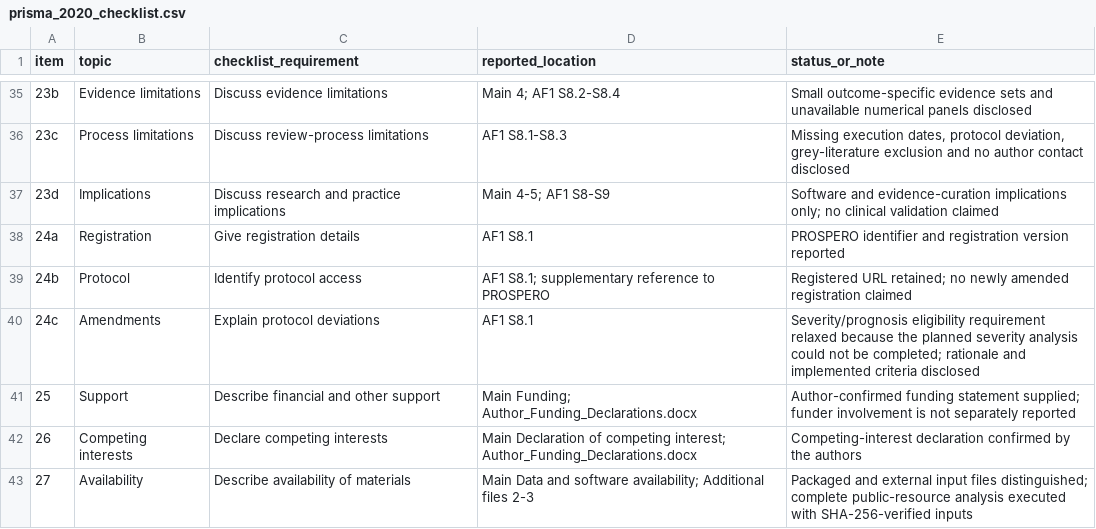
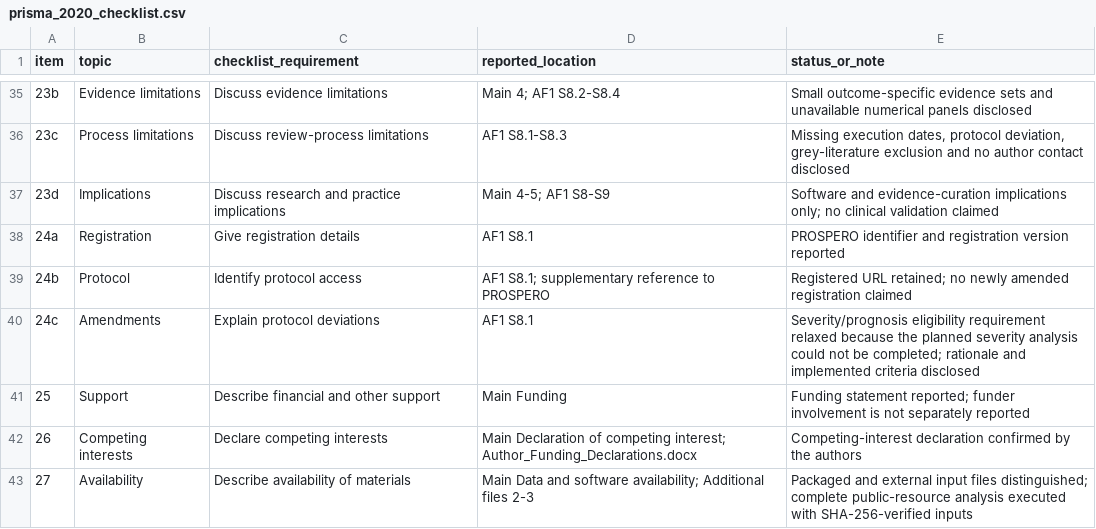
Before and after one commit to Streamvolume/ProvFold, a CSV file: reproducibility/ah_alpha_diversity/systematic_review/prisma_2020_checklist.csv, drawn as a sheet; only a part is shown, gaps mark what is left out.

```diff
--- a/reproducibility/ah_alpha_diversity/systematic_review/prisma_2020_checklist.csv
+++ b/reproducibility/ah_alpha_diversity/systematic_review/prisma_2020_checklist.csv
@@ -40,3 +40,3 @@ item,topic,checklist_requirement,reported_location,status_or_note
 24c,Amendments,Explain protocol deviations,AF1 S8.1,Severity/prognosis eligibility requirement relaxed because the planned severity analysis could not be completed; rationale and implemented criteria disclosed
-25,Support,Describe financial and other support,Main Funding; Author_Funding_Declarations.docx,Author-confirmed funding statement supplied; funder involvement is not separately reported
+25,Support,Describe financial and other support,Main Funding,Funding statement reported; funder involvement is not separately reported
 26,Competing interests,Declare competing interests,Main Declaration of competing interest; Author_Funding_Declarations.docx,Competing-interest declaration confirmed by the authors
```
Also changed, not shown: SHA256SUMS.csv, 11 other files.
